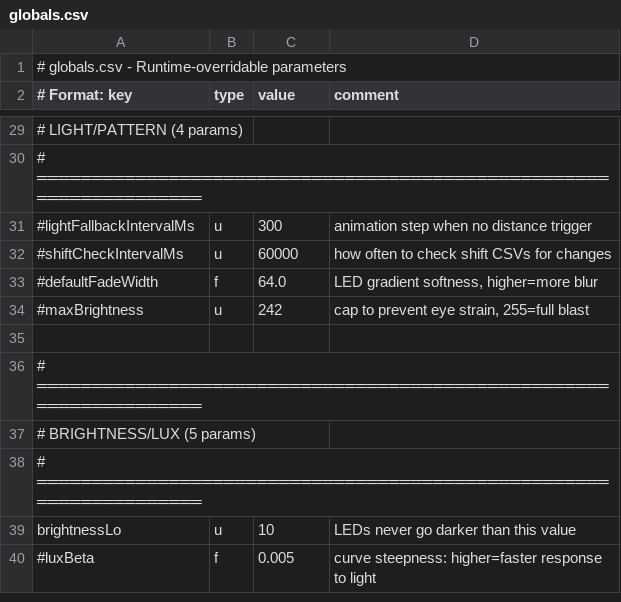
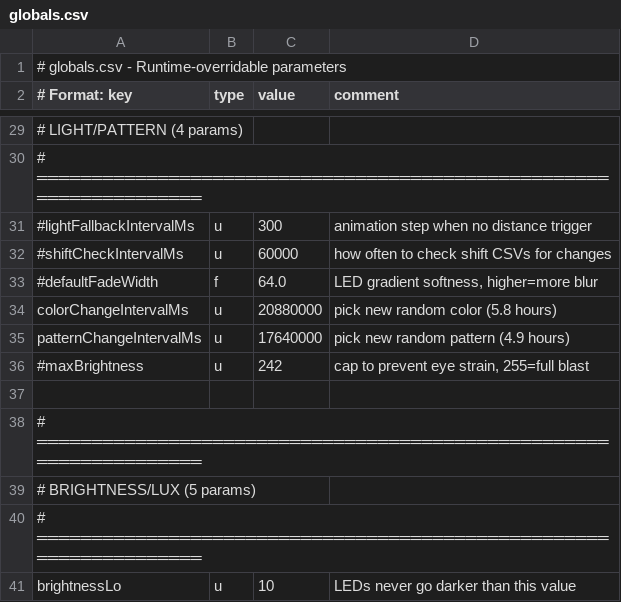
Before and after one commit to drJanW/Kwal27, a CSV file: sdroot/globals.csv, drawn as a sheet; only a part is shown, gaps mark what is left out; the shorter side is filled out with more unchanged rows.

Commit message:
color/pattern timer change: 5.8h color, 4.9h pattern, health log 40min

```diff
--- a/sdroot/globals.csv
+++ b/sdroot/globals.csv
@@ -33,2 +33,4 @@
 #defaultFadeWidth;f;64.0;LED gradient softness, higher=more blur
+colorChangeIntervalMs;u;20880000;pick new random color (5.8 hours)
+patternChangeIntervalMs;u;17640000;pick new random pattern (4.9 hours)
 #maxBrightness;u;242;cap to prevent eye strain, 255=full blast
```
Also changed, not shown: 9 other files.
